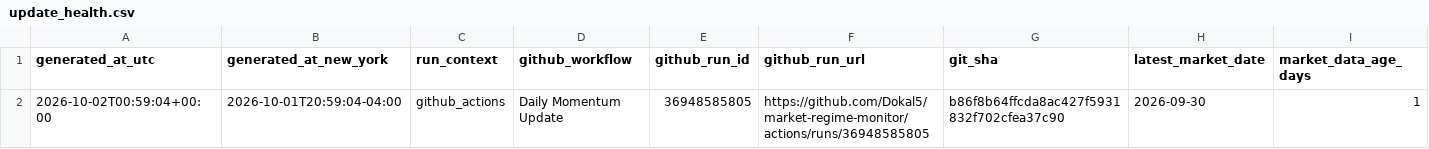
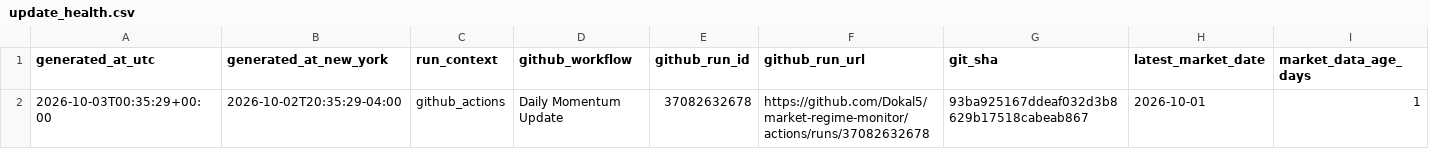
Before and after one commit to Dokal5/market-regime-monitor, a CSV file: outputs/update_health.csv, drawn as a sheet; only a part is shown; the diff names each change by its address in the sheet, - before the commit and + after, or states it on an @@ line.

```diff
--- a/outputs/update_health.csv
+++ b/outputs/update_health.csv
-A2 (generated_at_utc): 2026-10-02T00:59:04+00:00
+A2 (generated_at_utc): 2026-10-03T00:35:29+00:00
-B2 (generated_at_new_york): 2026-10-01T20:59:04-04:00
+B2 (generated_at_new_york): 2026-10-02T20:35:29-04:00
-E2 (github_run_id): 36948585805
+E2 (github_run_id): 37082632678
-F2 (github_run_url): https://github.com/Dokal5/market-regime-monitor/actions/runs/36948585805
+F2 (github_run_url): https://github.com/Dokal5/market-regime-monitor/actions/runs/37082632678
-G2 (git_sha): b86f8b64ffcda8ac427f5931832f702cfea37c90
+G2 (git_sha): 93ba925167ddeaf032d3b8629b17518cabeab867
-H2 (latest_market_date): 2026-09-30
+H2 (latest_market_date): 2026-10-01
```
Also changed, not shown: outputs/data_quality.csv, outputs/history/industry_rotation_history.csv, 5 other files.
